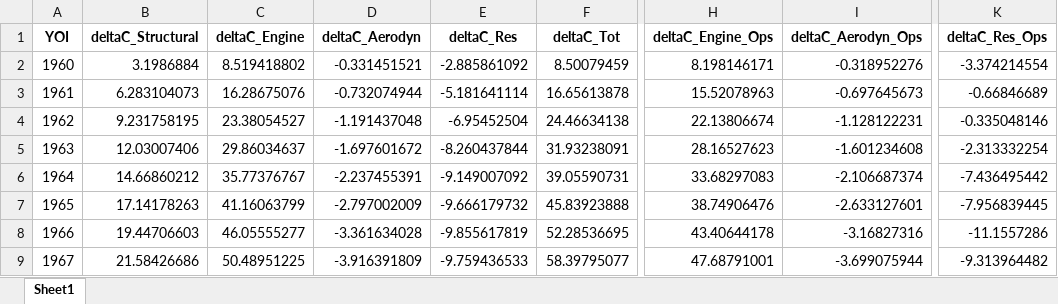
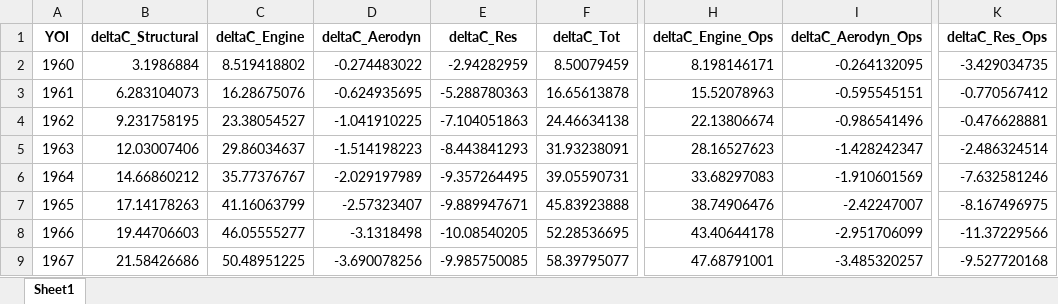
Before and after one commit to rohrerph/Master_Thesis_Codes, an Excel workbook: test_env/Dashboard.xlsx, sheet Sheet1, drawn as a sheet; only a part is shown, gaps mark what is left out; values as stored, in another font and other column widths than the file's, no borders; the diff covers the shown part only; the diff names each change by its address in the sheet, - before the commit and + after, or states it on an @@ line.

```diff
--- a/test_env/Dashboard.xlsx (sheet Sheet1)
+++ b/test_env/Dashboard.xlsx (sheet Sheet1)
-D2 (deltaC_Aerodyn): -0.331451521
+D2 (deltaC_Aerodyn): -0.274483022
-E2 (deltaC_Res): -2.885861092
+E2 (deltaC_Res): -2.94282959
-I2 (deltaC_Aerodyn_Ops): -0.318952276
+I2 (deltaC_Aerodyn_Ops): -0.264132095
-K2 (deltaC_Res_Ops): -3.374214554
+K2 (deltaC_Res_Ops): -3.429034735
-D3 (deltaC_Aerodyn): -0.732074944
+D3 (deltaC_Aerodyn): -0.624935695
-E3 (deltaC_Res): -5.181641114
+E3 (deltaC_Res): -5.288780363
-I3 (deltaC_Aerodyn_Ops): -0.697645673
+I3 (deltaC_Aerodyn_Ops): -0.595545151
-K3 (deltaC_Res_Ops): -0.66846689
+K3 (deltaC_Res_Ops): -0.770567412
-D4 (deltaC_Aerodyn): -1.191437048
+D4 (deltaC_Aerodyn): -1.041910225
-E4 (deltaC_Res): -6.95452504
+E4 (deltaC_Res): -7.104051863
-I4 (deltaC_Aerodyn_Ops): -1.128122231
+I4 (deltaC_Aerodyn_Ops): -0.986541496
-K4 (deltaC_Res_Ops): -0.335048146
+K4 (deltaC_Res_Ops): -0.476628881
-D5 (deltaC_Aerodyn): -1.697601672
+D5 (deltaC_Aerodyn): -1.514198223
-E5 (deltaC_Res): -8.260437844
+E5 (deltaC_Res): -8.443841293
-I5 (deltaC_Aerodyn_Ops): -1.601234608
+I5 (deltaC_Aerodyn_Ops): -1.428242347
-K5 (deltaC_Res_Ops): -2.313332254
+K5 (deltaC_Res_Ops): -2.486324514
-D6 (deltaC_Aerodyn): -2.237455391
+D6 (deltaC_Aerodyn): -2.029197989
-E6 (deltaC_Res): -9.149007092
+E6 (deltaC_Res): -9.357264495
-I6 (deltaC_Aerodyn_Ops): -2.106687374
+I6 (deltaC_Aerodyn_Ops): -1.910601569
-K6 (deltaC_Res_Ops): -7.436495442
+K6 (deltaC_Res_Ops): -7.632581246
-D7 (deltaC_Aerodyn): -2.797002009
+D7 (deltaC_Aerodyn): -2.57323407
-E7 (deltaC_Res): -9.666179732
+E7 (deltaC_Res): -9.889947671
-I7 (deltaC_Aerodyn_Ops): -2.633127601
+I7 (deltaC_Aerodyn_Ops): -2.42247007
-K7 (deltaC_Res_Ops): -7.956839445
+K7 (deltaC_Res_Ops): -8.167496975
-D8 (deltaC_Aerodyn): -3.361634028
+D8 (deltaC_Aerodyn): -3.1318498
-E8 (deltaC_Res): -9.855617819
+E8 (deltaC_Res): -10.08540205
-I8 (deltaC_Aerodyn_Ops): -3.16827316
+I8 (deltaC_Aerodyn_Ops): -2.951706099
-K8 (deltaC_Res_Ops): -11.1557286
+K8 (deltaC_Res_Ops): -11.37229566
-D9 (deltaC_Aerodyn): -3.916391809
+D9 (deltaC_Aerodyn): -3.690078256
-E9 (deltaC_Res): -9.759436533
+E9 (deltaC_Res): -9.985750085
-I9 (deltaC_Aerodyn_Ops): -3.699075944
+I9 (deltaC_Aerodyn_Ops): -3.485320257
-K9 (deltaC_Res_Ops): -9.313964482
+K9 (deltaC_Res_Ops): -9.527720168
```
Also changed, not shown: 212 edited cells elsewhere in this sheet, test_env/Databank.xlsx, test_env/database_creation/rawdata/emissions/icao_cruise_emissions.xlsx, 9 other files.
